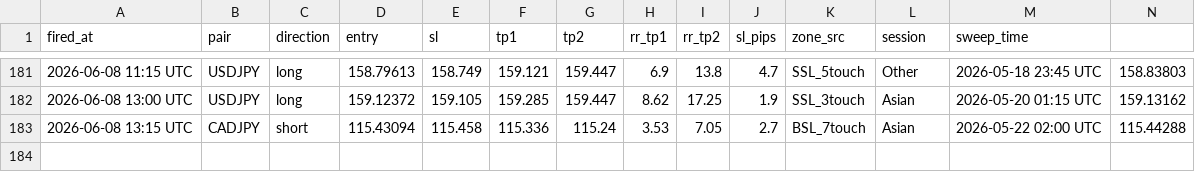
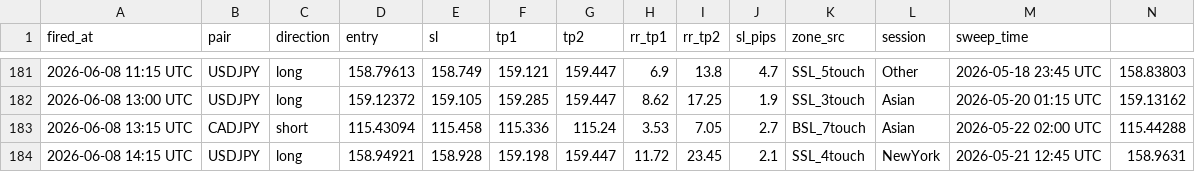
Before and after one commit to iyajivictor/Edge-signals, a CSV file: state/sweep_fvg_log.csv, drawn as a sheet; only a part is shown, gaps mark what is left out; rows hold the shown columns only; the diff names each change by its address in the sheet, - before the commit and + after, or states it on an @@ line.

Commit message:
Update state

```diff
--- a/state/sweep_fvg_log.csv
+++ b/state/sweep_fvg_log.csv
+row 184: 2026-06-08 14:15 UTC | USDJPY | long | 158.94921 | 158.928 | 159.198 | 159.447 | 11.72 | 23.45 | 2.1 | SSL_4touch | NewYork | 2026-05-21 12:45 UTC | 158.9631
```
Also changed, not shown: 2 other files.
